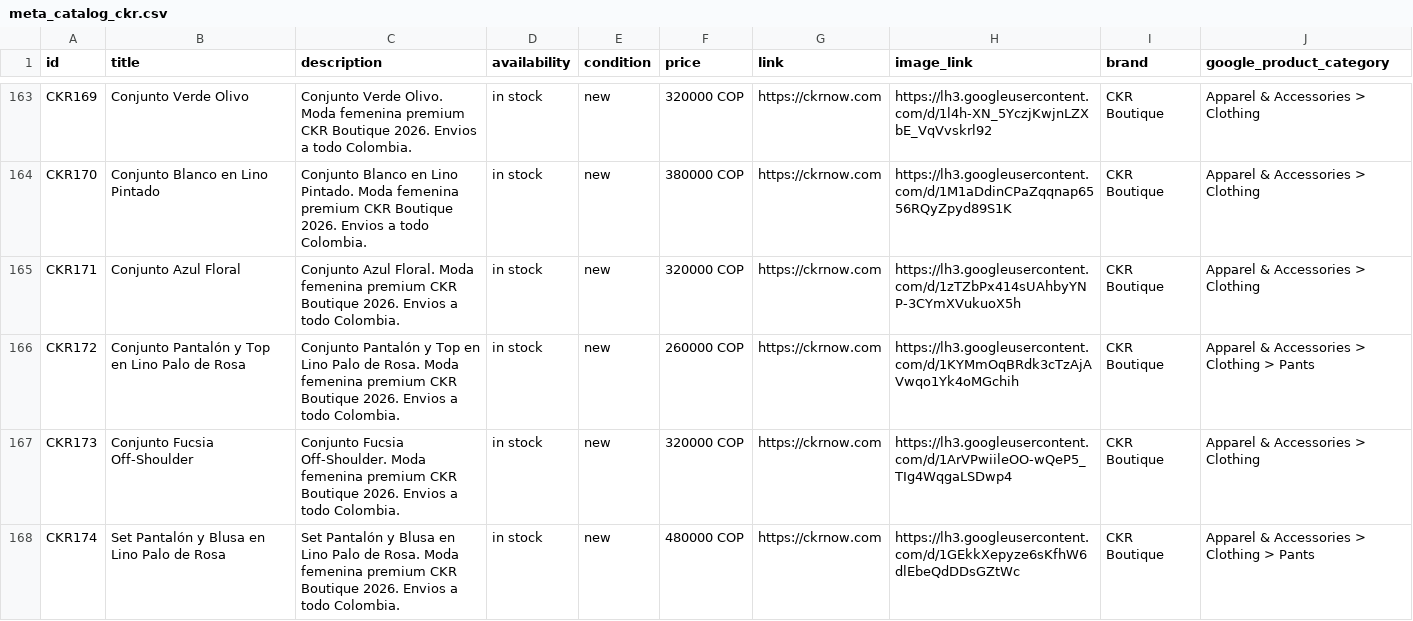
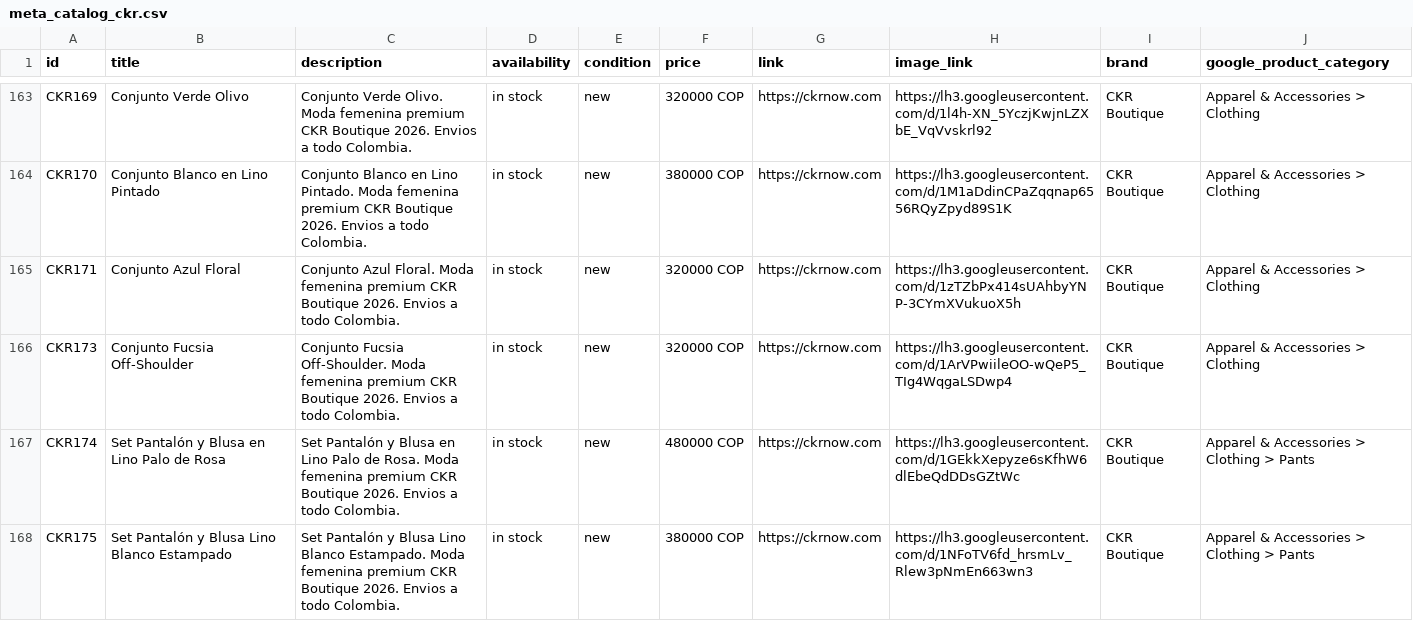
Before and after one commit to alvapas75-afk/ckrnow-website, a CSV file: meta_catalog_ckr.csv, drawn as a sheet; only a part is shown, gaps mark what is left out; the shorter side is filled out with more unchanged rows; the diff names each change by its address in the sheet, - before the commit and + after, or states it on an @@ line.

Commit message:
Eliminar Conjunto Pantalon y Top en Lino Palo de Rosa (CKR172, duplicado de Set Pantalon y Blusa en Lino Palo de Rosa)

```diff
--- a/meta_catalog_ckr.csv
+++ b/meta_catalog_ckr.csv
-row 166: CKR172 | Conjunto Pantalón y Top en Lino Palo de Rosa | Conjunto Pantalón y Top en Lino Palo de Rosa. Moda femenina premium CKR Boutique 2026. Envios a todo Colombia. | in stock | new | 260000 COP | https://ckrnow.com | https://lh3.googleusercontent.com/d/1KYMmOqBRdk3cTzAjAVwqo1Yk4oMGchih | CKR Boutique | Apparel & Accessories > Clothing > Pants
```
Also changed, not shown: 2 other files.
